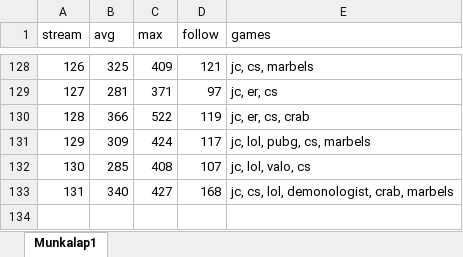
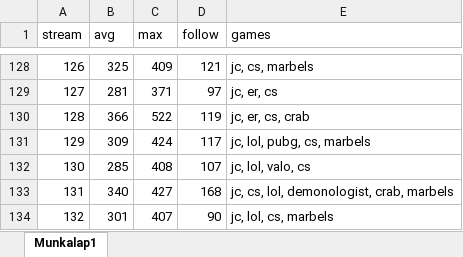
Before and after one commit to balintkardos/ChatlogDorozea, an Excel workbook: DorozeaStreamStats.xlsx, sheet Munkalap1, drawn as a sheet; only a part is shown, gaps mark what is left out; values as stored, in another font and other column widths than the file's, no borders; charts and pictures not drawn; the diff names each change by its address in the sheet, - before the commit and + after, or states it on an @@ line.

```diff
--- a/DorozeaStreamStats.xlsx (sheet Munkalap1)
+++ b/DorozeaStreamStats.xlsx (sheet Munkalap1)
+row 134: 132 | 301 | 407 | 90 | jc, lol, cs, marbels
```
Also changed, not shown: 5 other files.
